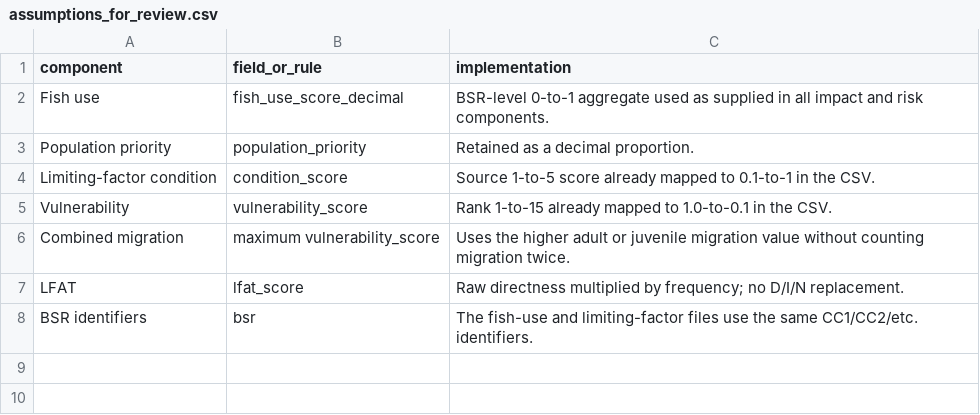
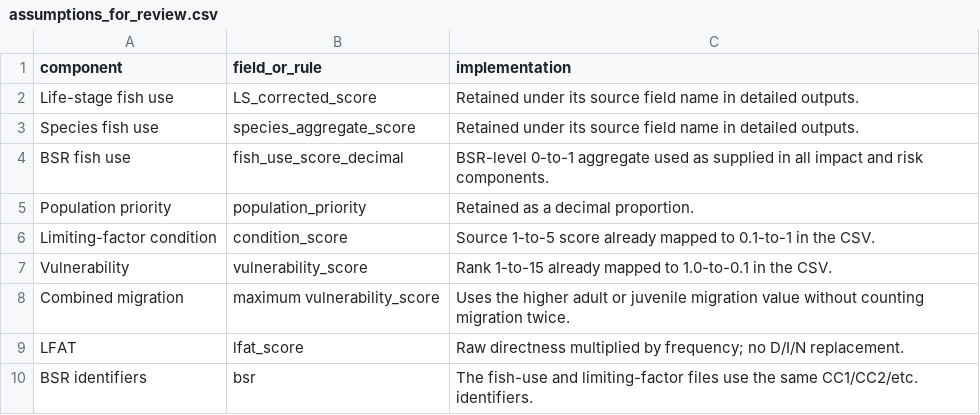
Before and after one commit to atdunwoody/atlas_lvl1-2_scoring_webapp, a CSV file: data/outputs/QC/assumptions_for_review.csv, drawn as a sheet.

```diff
--- a/data/outputs/QC/assumptions_for_review.csv
+++ b/data/outputs/QC/assumptions_for_review.csv
@@ -1,3 +1,5 @@
 component,field_or_rule,implementation
-Fish use,fish_use_score_decimal,BSR-level 0-to-1 aggregate used as supplied in all impact and risk components.
+Life-stage fish use,LS_corrected_score,Retained under its source field name in detailed outputs.
+Species fish use,species_aggregate_score,Retained under its source field name in detailed outputs.
+BSR fish use,fish_use_score_decimal,BSR-level 0-to-1 aggregate used as supplied in all impact and risk components.
 Population priority,population_priority,Retained as a decimal proportion.
```
Also changed, not shown: data/outputs/life_stage_scores.csv, 5 other files.
